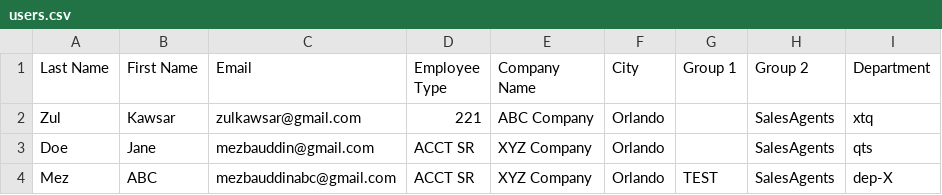
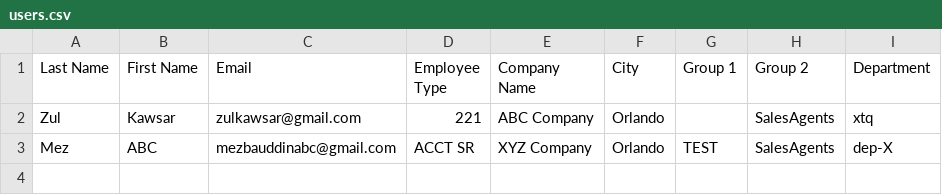
Before and after one commit to mezbauddin/AZAD-Bulk-Import, a CSV file: users.csv, drawn as a sheet; the diff names each change by its address in the sheet, - before the commit and + after, or states it on an @@ line.

```diff
--- a/users.csv
+++ b/users.csv
-row 3: Doe | Jane | mezbauddin@gmail.com | ACCT SR | XYZ Company | Orlando |  | SalesAgents | qts
```
